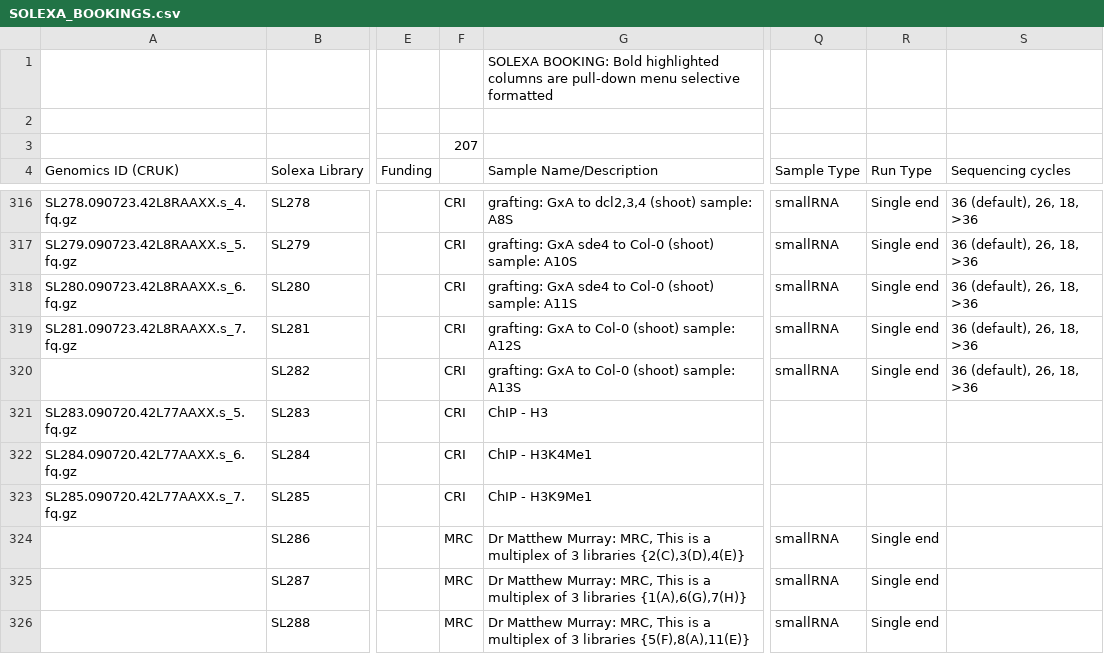
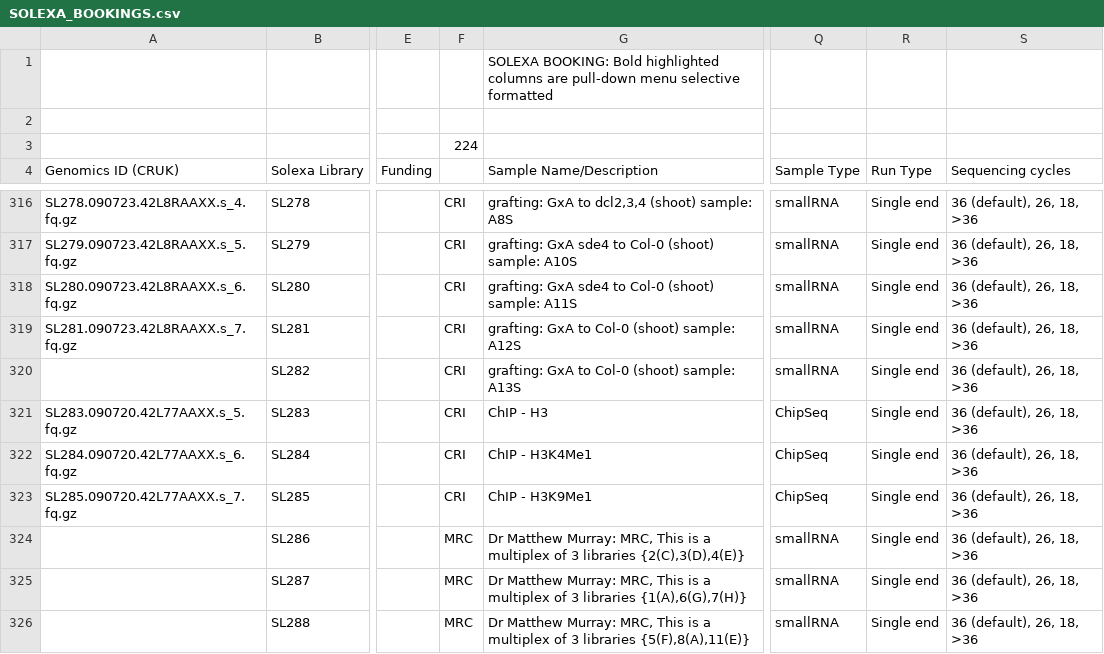
Before and after one commit to kimrutherford/plantsci-tracking, a CSV file: etc/SOLEXA_BOOKINGS.csv, drawn as a sheet; only a part is shown, gaps mark what is left out; the diff covers the shown part only; the diff names each change by its address in the sheet, - before the commit and + after, or states it on an @@ line.

Commit message:
Updated to latest spreadsheet.
git-svn-id: file:///data/subversion/smallrna/pipeline/trunk@768 721a6f05-5756-4a90-b3fc-8e2b6c5fda0e

```diff
--- a/etc/SOLEXA_BOOKINGS.csv
+++ b/etc/SOLEXA_BOOKINGS.csv
-F3: 207
+F3: 224
-Q321:Q323 (Sample Type): (empty)
+Q321:Q323 (Sample Type): ChipSeq
-R321:R323 (Run Type): (empty)
+R321:R323 (Run Type): Single end
-S321:S326 (Sequencing cycles): (empty)
+S321:S326 (Sequencing cycles): 36 (default), 26, 18, >36
```
Also changed, not shown: 25 added rows and 9 edited cells elsewhere in this file.
